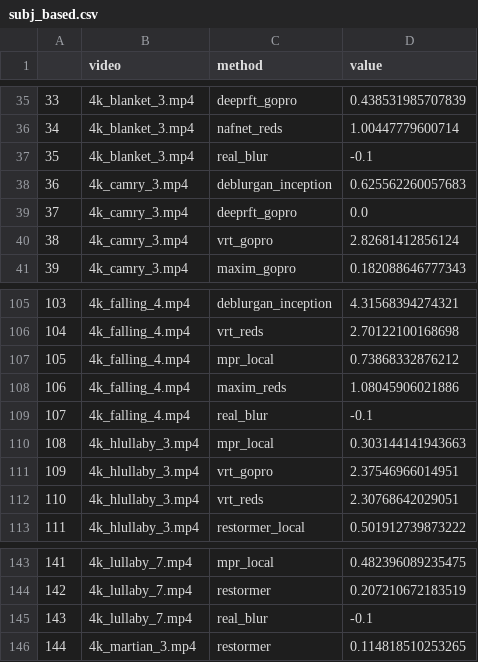
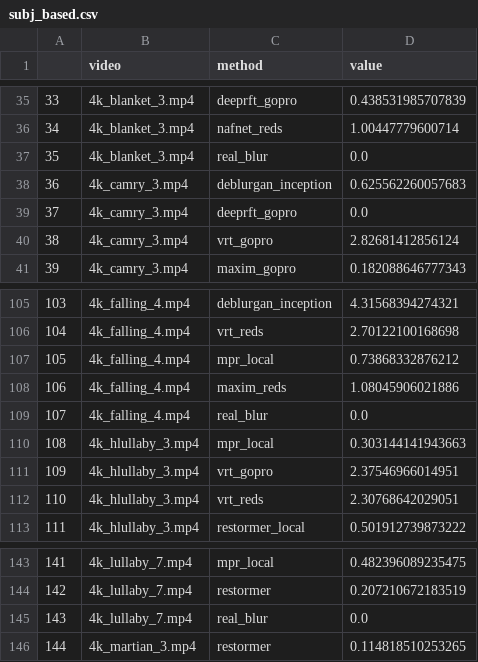
Before and after one commit to illaitar/based, a CSV file: subj_based.csv, drawn as a sheet; only a part is shown, gaps mark what is left out.

Commit message:
Tried learn-based approach

```diff
--- a/subj_based.csv
+++ b/subj_based.csv
@@ -36,3 +36,3 @@
 34,4k_blanket_3.mp4,nafnet_reds,1.00447779600714
-35,4k_blanket_3.mp4,real_blur,-0.1
+35,4k_blanket_3.mp4,real_blur,0.0
 36,4k_camry_3.mp4,deblurgan_inception,0.625562260057683
@@ -108,3 +108,3 @@
 106,4k_falling_4.mp4,maxim_reds,1.08045906021886
-107,4k_falling_4.mp4,real_blur,-0.1
+107,4k_falling_4.mp4,real_blur,0.0
 108,4k_hlullaby_3.mp4,mpr_local,0.303144141943663
@@ -144,3 +144,3 @@
 142,4k_lullaby_7.mp4,restormer,0.207210672183519
-143,4k_lullaby_7.mp4,real_blur,-0.1
+143,4k_lullaby_7.mp4,real_blur,0.0
 144,4k_martian_3.mp4,restormer,0.114818510253265
```
Also changed, not shown: 4 other files.
